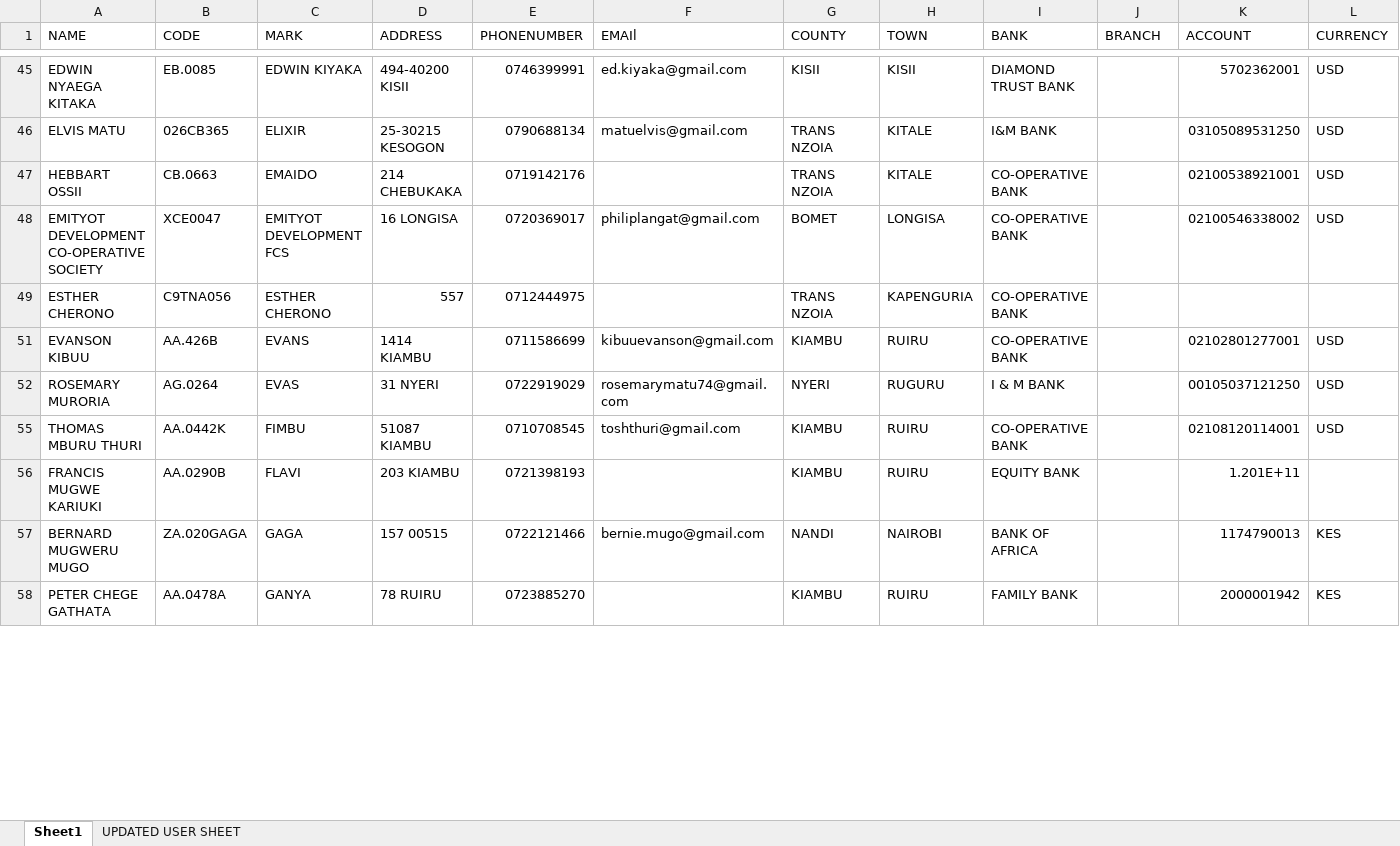
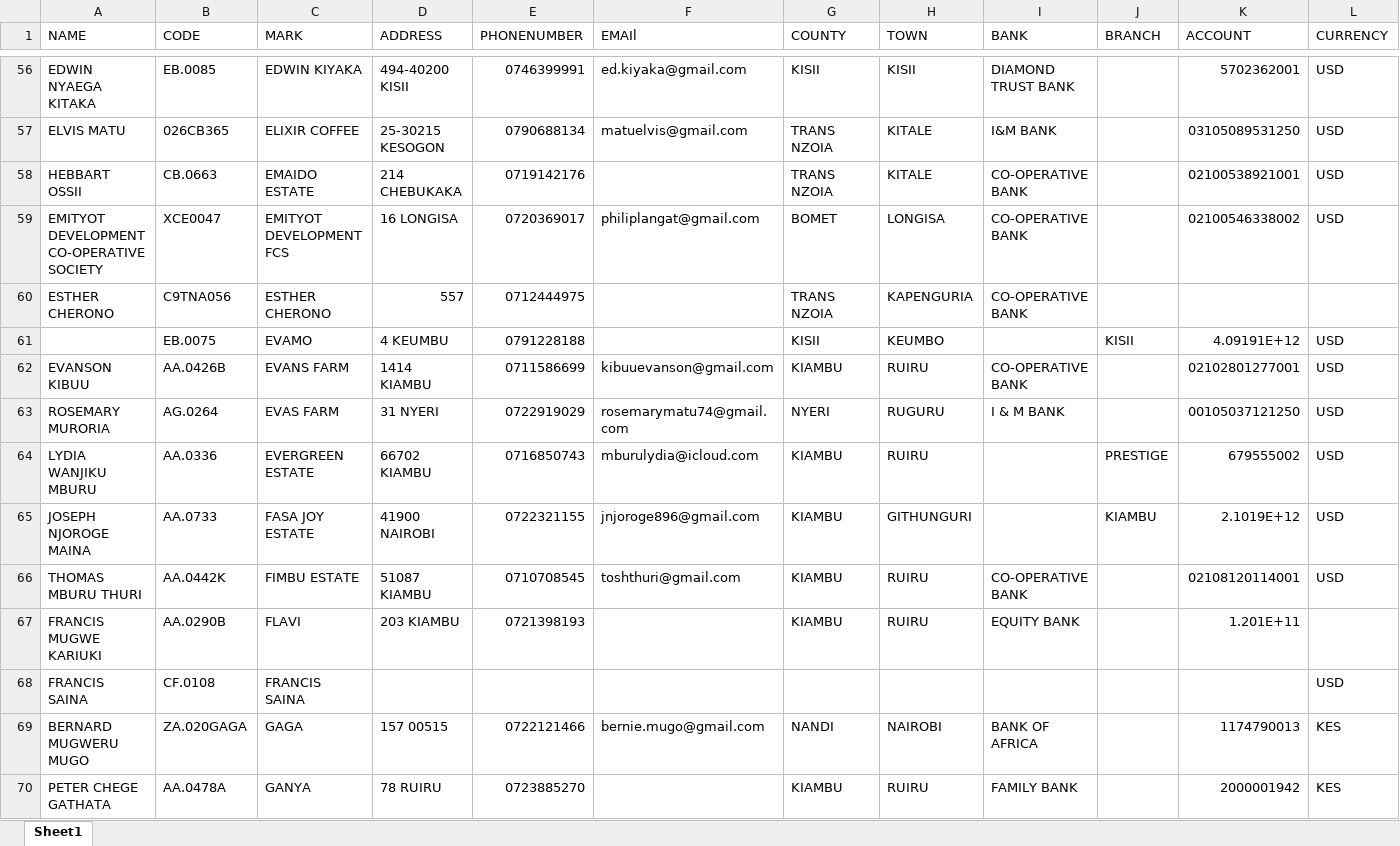
Before and after one commit to michaelmurwayi/beanview, an Excel workbook: app/farmers.xlsx, sheet Sheet1, drawn as a sheet; only a part is shown, gaps mark what is left out; values as stored, in another font and other column widths than the file's, no cell formats; charts and pictures and conditional formats and table styles not drawn; addresses are those after the commit; the diff covers the shown part only; the diff names each change by its address in the sheet, - before the commit and + after, or states it on an @@ line.

```diff
--- a/app/farmers.xlsx (sheet Sheet1)
+++ b/app/farmers.xlsx (sheet Sheet1)
-sheet tab: UPDATED USER SHEET
-C57 (MARK): ELIXIR
+C57 (MARK): ELIXIR COFFEE
-C58 (MARK): EMAIDO
+C58 (MARK): EMAIDO ESTATE
@@ row 61 unhidden:  | EB.0075 | EVAMO | 4 KEUMBU | 0791228188 |  | KISII | KEUMBO |  | KISII | 4.09191E+12 | USD @@
-B62 (CODE): AA.426B
+B62 (CODE): AA.0426B
-C62 (MARK): EVANS
+C62 (MARK): EVANS FARM
-C63 (MARK): EVAS
+C63 (MARK): EVAS FARM
+row 64: LYDIA WANJIKU MBURU | AA.0336 | EVERGREEN ESTATE | 66702 KIAMBU | 0716850743 | mburulydia@icloud.com | KIAMBU | RUIRU |  | PRESTIGE | 679555002 | USD
+row 65: JOSEPH NJOROGE MAINA | AA.0733 | FASA JOY ESTATE | 41900 NAIROBI | 0722321155 | jnjoroge896@gmail.com | KIAMBU | GITHUNGURI |  | KIAMBU | 2.1019E+12 | USD
-C66 (MARK): FIMBU
+C66 (MARK): FIMBU ESTATE
+row 68: FRANCIS SAINA | CF.0108 | FRANCIS SAINA |  |  |  |  |  |  |  |  | USD
```
Also changed, not shown: 132 added rows, 19 removed rows, 3 moved rows, 36 hidden or unhidden rows and 170 edited cells elsewhere in this sheet, cell formats, hidden cells, charts or pictures, 9 other files.
